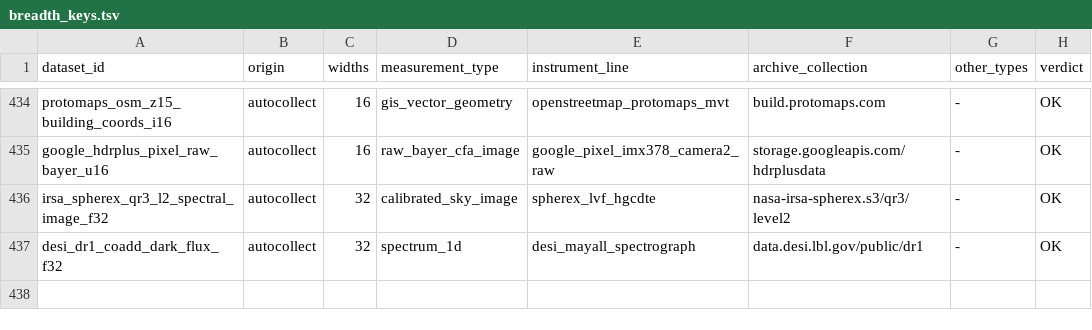
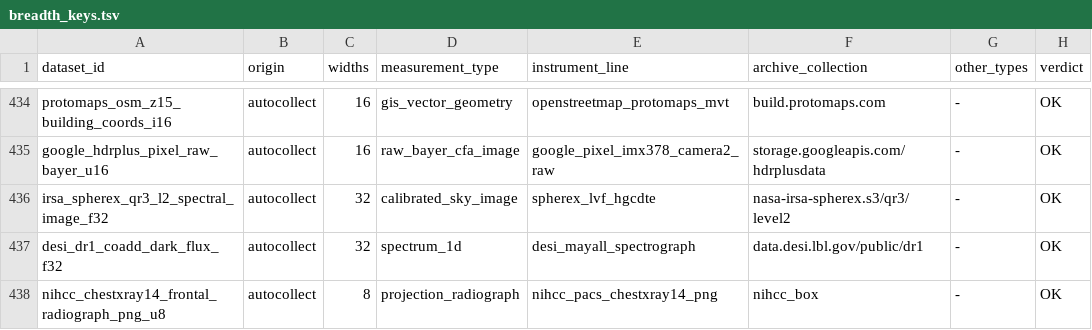
Before and after one commit to Cyan4973/public_datasets_collection, a TSV file: pipeline/breadth_keys.tsv, drawn as a sheet; only a part is shown, gaps mark what is left out; the diff names each change by its address in the sheet, - before the commit and + after, or states it on an @@ line.

```diff
--- a/pipeline/breadth_keys.tsv
+++ b/pipeline/breadth_keys.tsv
+row 438: nihcc_chestxray14_frontal_radiograph_png_u8 | autocollect | 8 | projection_radiograph | nihcc_pacs_chestxray14_png | nihcc_box | - | OK
```
Also changed, not shown: attempts/dataset_status.tsv, pipeline/candidates.tsv, 13 other files.
